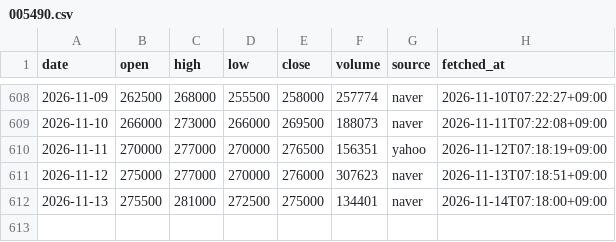
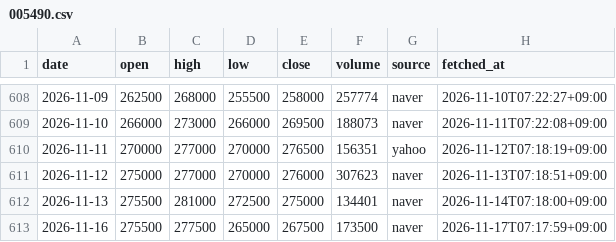
Before and after one commit to ZizonK7/stock-rader, a CSV file: data/prices/005490.csv, drawn as a sheet; only a part is shown, gaps mark what is left out; the diff names each change by its address in the sheet, - before the commit and + after, or states it on an @@ line.

```diff
--- a/data/prices/005490.csv
+++ b/data/prices/005490.csv
+row 613: 2026-11-16 | 275500 | 277500 | 265000 | 267500 | 173500 | naver | 2026-11-17T07:17:59+09:00
```
Also changed, not shown: data/prices/000660.csv, data/prices/005380.csv, 31 other files.
